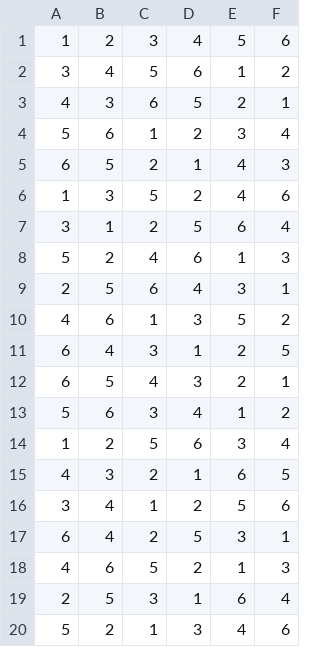
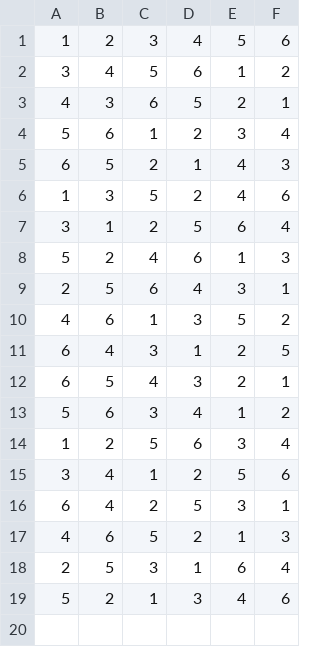
Before and after one commit to MohitMukherji/ITO_stimuli_lookit, a CSV file: other/orders.csv, drawn as a sheet.

Commit message:
updated orders

```diff
--- a/other/orders.csv
+++ b/other/orders.csv
@@ -14,3 +14,2 @@
 1,2,5,6,3,4
-4,3,2,1,6,5
 3,4,1,2,5,6
```
